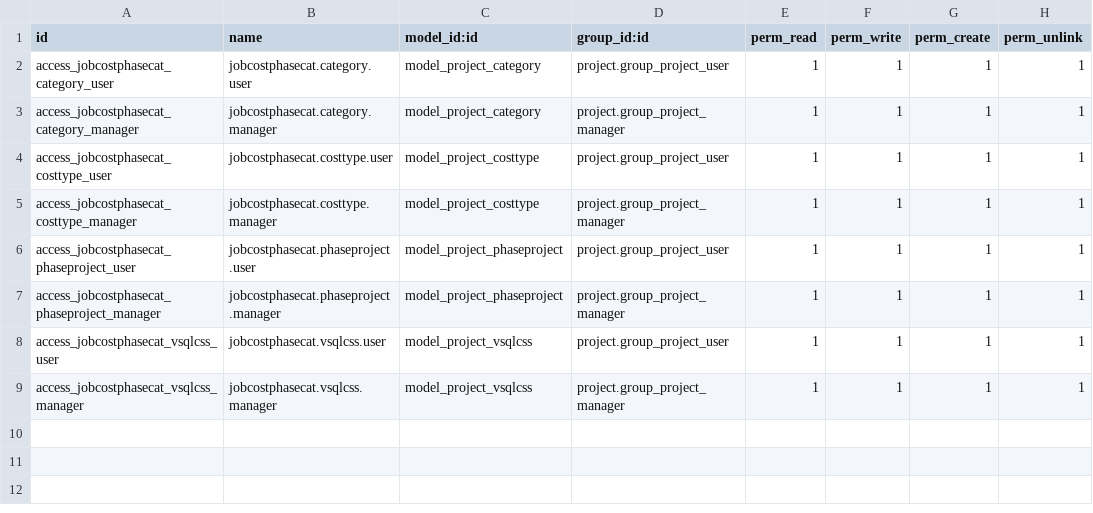
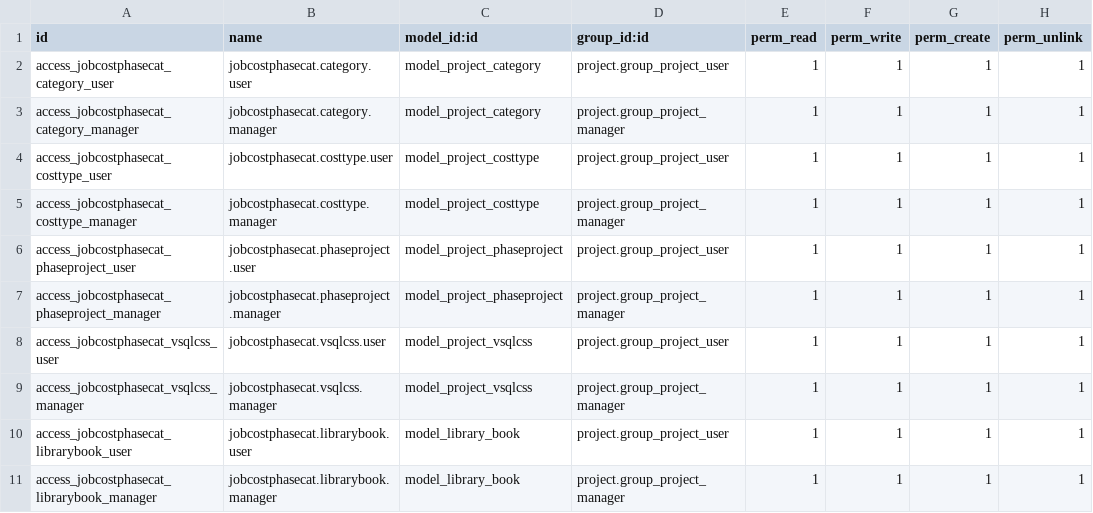
Before and after one commit to ALCONSOFT/jobcostphasecat, a CSV file: security/ir.model.access.csv, drawn as a sheet; the diff names each change by its address in the sheet, - before the commit and + after, or states it on an @@ line.

```diff
--- a/security/ir.model.access.csv
+++ b/security/ir.model.access.csv
+row 10: access_jobcostphasecat_librarybook_user | jobcostphasecat.librarybook.user | model_library_book | project.group_project_user | 1 | 1 | 1 | 1
+row 11: access_jobcostphasecat_librarybook_manager | jobcostphasecat.librarybook.manager | model_library_book | project.group_project_manager | 1 | 1 | 1 | 1
```
Also changed, not shown: 2 other files.
